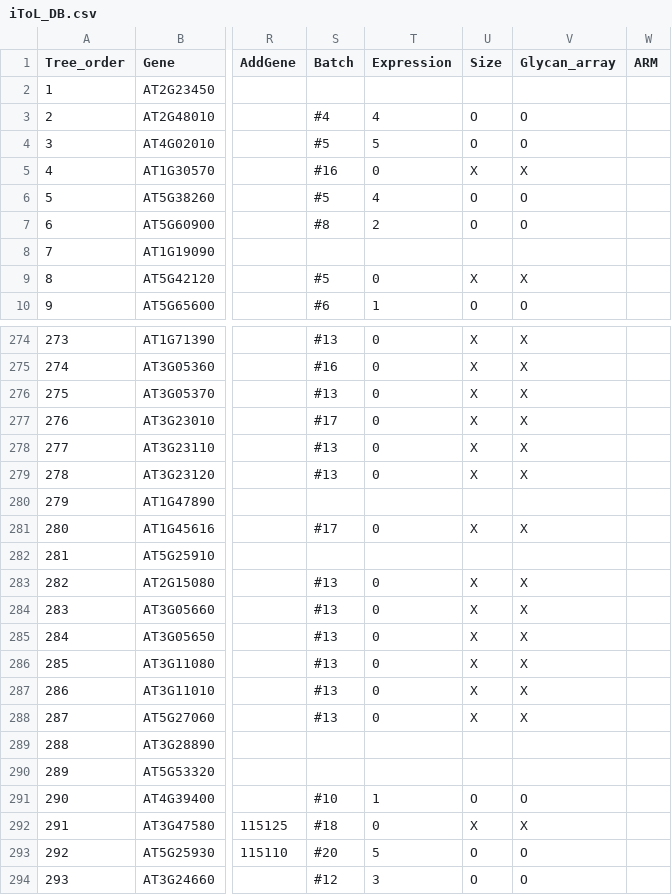
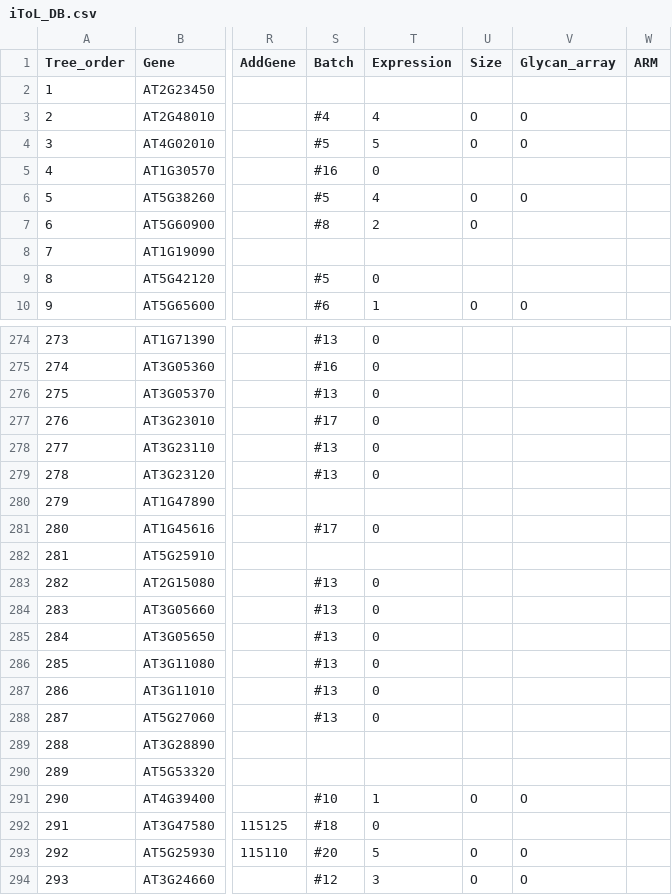
Before and after one commit to Du-Hwa/2025_Glycan_project, a CSV file: 1. Similarity tree/Fig 1B/06.Tree iToL/iToL_DB.csv, drawn as a sheet; only a part is shown, gaps mark what is left out; the diff covers the shown part only; the diff names each change by its address in the sheet, - before the commit and + after, or states it on an @@ line.

```diff
--- a/1. Similarity tree/Fig 1B/06.Tree iToL/iToL_DB.csv
+++ b/1. Similarity tree/Fig 1B/06.Tree iToL/iToL_DB.csv
-U5 (Size): X
+U5 (Size): (empty)
-V5 (Glycan_array): X
+V5 (Glycan_array): (empty)
-V7 (Glycan_array): O
+V7 (Glycan_array): (empty)
-U9 (Size): X
+U9 (Size): (empty)
-V9 (Glycan_array): X
+V9 (Glycan_array): (empty)
-U274:U279 (Size): X
+U274:U279 (Size): (empty)
-V274:V279 (Glycan_array): X
+V274:V279 (Glycan_array): (empty)
-U281 (Size): X
+U281 (Size): (empty)
-V281 (Glycan_array): X
+V281 (Glycan_array): (empty)
-U283:U288 (Size): X
+U283:U288 (Size): (empty)
-V283:V288 (Glycan_array): X
+V283:V288 (Glycan_array): (empty)
-U292 (Size): X
+U292 (Size): (empty)
-V292 (Glycan_array): X
+V292 (Glycan_array): (empty)
```
Also changed, not shown: 116 edited cells elsewhere in this file, 1. Similarity tree/Fig 1B/06.Tree iToL/Total_Receptor_list.csv, 1. Similarity tree/Fig 1B/06.Tree iToL/modified_iToL_DB.csv, 2 other files.
